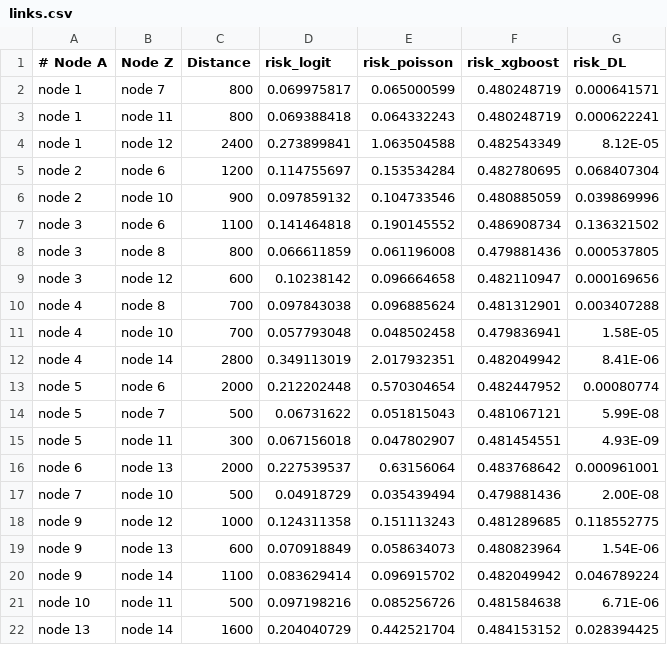
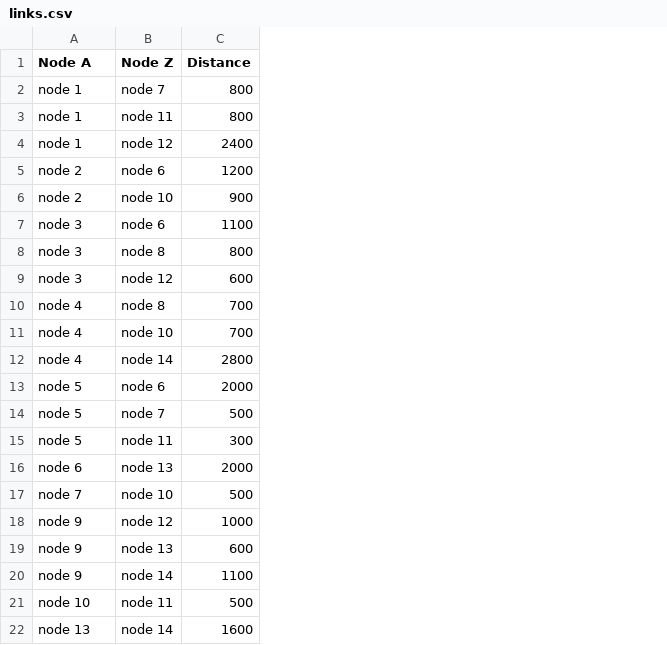
Before and after one commit to caimiao0714/optimization_stats_case_study, a CSV file: data/links.csv, drawn as a sheet; the diff names each change by its address in the sheet, - before the commit and + after, or states it on an @@ line.

Commit message:
update csv file: rename node names

```diff
--- a/data/links.csv
+++ b/data/links.csv
-column D (risk_logit), rows 2-22: 0.069975817 | 0.069388418 | 0.273899841 | 0.114755697 | 0.097859132 | 0.141464818 | 0.066611859 | 0.10238142 | 0.097843038 | 0.057793048 | 0.349113019 | 0.212202448 | 0.06731622 | 0.067156018 | 0.227539537 | 0.04918729 | 0.124311358 | 0.070918849 | 0.083629414 | 0.097198216 | 0.204040729
-column E (risk_poisson), rows 2-22: 0.065000599 | 0.064332243 | 1.063504588 | 0.153534284 | 0.104733546 | 0.190145552 | 0.061196008 | 0.096664658 | 0.096885624 | 0.048502458 | 2.017932351 | 0.570304654 | 0.051815043 | 0.047802907 | 0.63156064 | 0.035439494 | 0.151113243 | 0.058634073 | 0.096915702 | 0.085256726 | 0.442521704
-column F (risk_xgboost), rows 2-22: 0.480248719 | 0.480248719 | 0.482543349 | 0.482780695 | 0.480885059 | 0.486908734 | 0.479881436 | 0.482110947 | 0.481312901 | 0.479836941 | 0.482049942 | 0.482447952 | 0.481067121 | 0.481454551 | 0.483768642 | 0.479881436 | 0.481289685 | 0.480823964 | 0.482049942 | 0.481584638 | 0.484153152
-column G (risk_DL), rows 2-22: 0.000641571 | 0.000622241 | 8.12E-05 | 0.068407304 | 0.039869996 | 0.136321502 | 0.000537805 | 0.000169656 | 0.003407288 | 1.58E-05 | 8.41E-06 | 0.00080774 | 5.99E-08 | 4.93E-09 | 0.000961001 | 2.00E-08 | 0.118552775 | 1.54E-06 | 0.046789224 | 6.71E-06 | 0.028394425
-A1: # Node A
+A1: Node A
```
Also changed, not shown: data/links_traffic_precipitation.csv, 4 other files.
